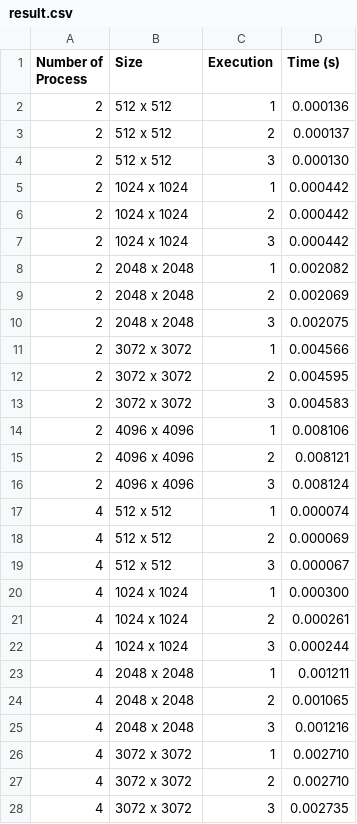
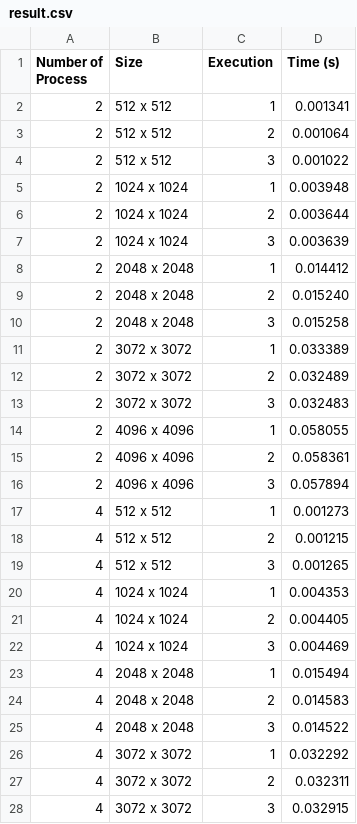
Before and after one commit to ErnaneJ/parallel-programming-dca3703, a CSV file: task-016.collective-communication-with-mpi/result.csv, drawn as a sheet; only a part is shown; the diff covers the shown part only.

Commit message:
feat: update task16

```diff
--- a/task-016.collective-communication-with-mpi/result.csv
+++ b/task-016.collective-communication-with-mpi/result.csv
@@ -2,27 +2,27 @@ Number of Process, Size, Execution, Time (s)
-2,512 x 512,1,0.000136
-2,512 x 512,2,0.000137
-2,512 x 512,3,0.000130
-2,1024 x 1024,1,0.000442
-2,1024 x 1024,2,0.000442
-2,1024 x 1024,3,0.000442
-2,2048 x 2048,1,0.002082
-2,2048 x 2048,2,0.002069
-2,2048 x 2048,3,0.002075
-2,3072 x 3072,1,0.004566
-2,3072 x 3072,2,0.004595
-2,3072 x 3072,3,0.004583
-2,4096 x 4096,1,0.008106
-2,4096 x 4096,2,0.008121
-2,4096 x 4096,3,0.008124
-4,512 x 512,1,0.000074
-4,512 x 512,2,0.000069
-4,512 x 512,3,0.000067
-4,1024 x 1024,1,0.000300
-4,1024 x 1024,2,0.000261
-4,1024 x 1024,3,0.000244
-4,2048 x 2048,1,0.001211
-4,2048 x 2048,2,0.001065
-4,2048 x 2048,3,0.001216
-4,3072 x 3072,1,0.002710
-4,3072 x 3072,2,0.002710
-4,3072 x 3072,3,0.002735
+2,512 x 512,1,0.001341
+2,512 x 512,2,0.001064
+2,512 x 512,3,0.001022
+2,1024 x 1024,1,0.003948
+2,1024 x 1024,2,0.003644
+2,1024 x 1024,3,0.003639
+2,2048 x 2048,1,0.014412
+2,2048 x 2048,2,0.015240
+2,2048 x 2048,3,0.015258
+2,3072 x 3072,1,0.033389
+2,3072 x 3072,2,0.032489
+2,3072 x 3072,3,0.032483
+2,4096 x 4096,1,0.058055
+2,4096 x 4096,2,0.058361
+2,4096 x 4096,3,0.057894
+4,512 x 512,1,0.001273
+4,512 x 512,2,0.001215
+4,512 x 512,3,0.001265
+4,1024 x 1024,1,0.004353
+4,1024 x 1024,2,0.004405
+4,1024 x 1024,3,0.004469
+4,2048 x 2048,1,0.015494
+4,2048 x 2048,2,0.014583
+4,2048 x 2048,3,0.014522
+4,3072 x 3072,1,0.032292
+4,3072 x 3072,2,0.032311
+4,3072 x 3072,3,0.032915
```
Also changed, not shown: 48 edited cells elsewhere in this file, 7 other files.
